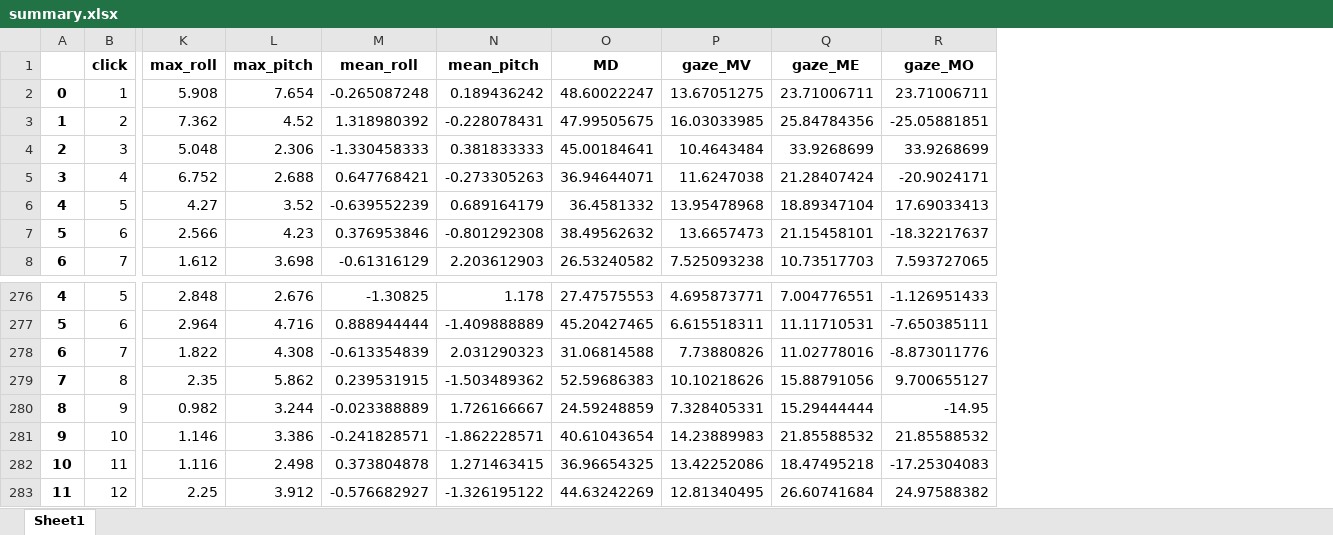
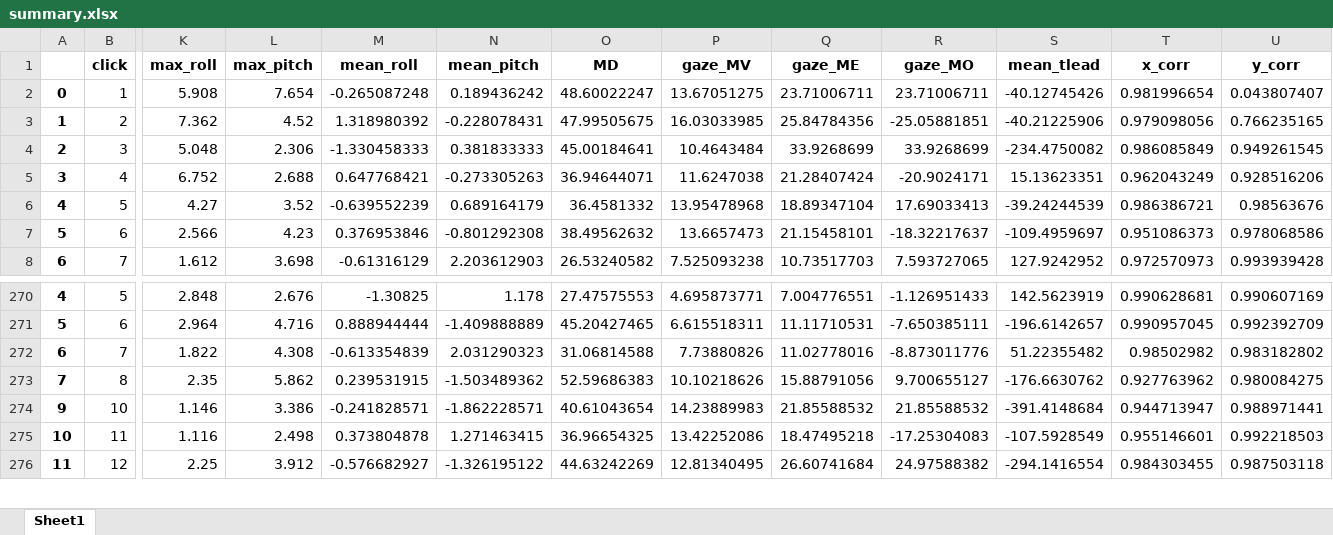
Before and after one commit to utchy-su/Pointing-Device, an Excel workbook: python_codes/Tobii_project/data/Uchino/sqrt_10/summary.xlsx, sheet Sheet1, drawn as a sheet; only a part is shown, gaps mark what is left out; values as stored, in another font and other column widths than the file's, no borders; removed rows and columns are numbered as before the commit, all else as after; rows hold the shown columns only; the diff covers the shown part only; the diff names each change by its address in the sheet, - before the commit and + after, or states it on an @@ line.

```diff
--- a/python_codes/Tobii_project/data/Uchino/sqrt_10/summary.xlsx (sheet Sheet1)
+++ b/python_codes/Tobii_project/data/Uchino/sqrt_10/summary.xlsx (sheet Sheet1)
+column S (mean_tlead), rows 2-8: -40.12745426 | -40.21225906 | -234.4750082 | 15.13623351 | -39.24244539 | -109.4959697 | 127.9242952; rows 270-276: 142.5623919 | -196.6142657 | 51.22355482 | -176.6630762 | -391.4148684 | -107.5928549 | -294.1416554
+column T (x_corr), rows 2-8: 0.981996654 | 0.979098056 | 0.986085849 | 0.962043249 | 0.986386721 | 0.951086373 | 0.972570973; rows 270-276: 0.990628681 | 0.990957045 | 0.98502982 | 0.927763962 | 0.944713947 | 0.955146601 | 0.984303455
+column U (y_corr), rows 2-8: 0.043807407 | 0.766235165 | 0.949261545 | 0.928516206 | 0.98563676 | 0.978068586 | 0.993939428; rows 270-276: 0.990607169 | 0.992392709 | 0.983182802 | 0.980084275 | 0.988971441 | 0.992218503 | 0.987503118
-row 280: 8 | 9 | 0.982 | 3.244 | -0.023388889 | 1.726166667 | 24.59248859 | 7.328405331 | 15.29444444 | -14.95
```
Also changed, not shown: 81 removed rows elsewhere in this sheet, python_codes/Tobii_project/data/Inoue/linear_10/summary.xlsx, python_codes/Tobii_project/data/Inoue/mouse/summary.xlsx, 22 other files.
